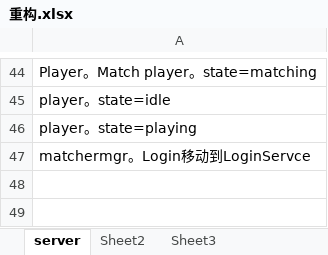
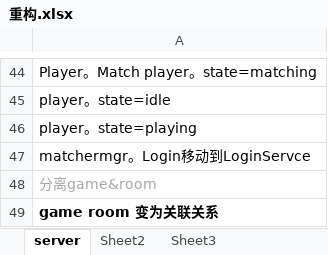
Before and after one commit to GameHole/tdd_five_in_a_raw, an Excel workbook: 重构.xlsx, sheet server, drawn as a sheet; only a part is shown, gaps mark what is left out; values as stored, in another font and other column widths than the file's, no borders; the diff names each change by its address in the sheet, - before the commit and + after, or states it on an @@ line.

Commit message:
[1.0.0]重构Server
重构：分离game&room

```diff
--- a/重构.xlsx (sheet server)
+++ b/重构.xlsx (sheet server)
+row 48: 分离game&room
+row 49: game room 变为关联关系
```
Also changed, not shown: 12 other files.
